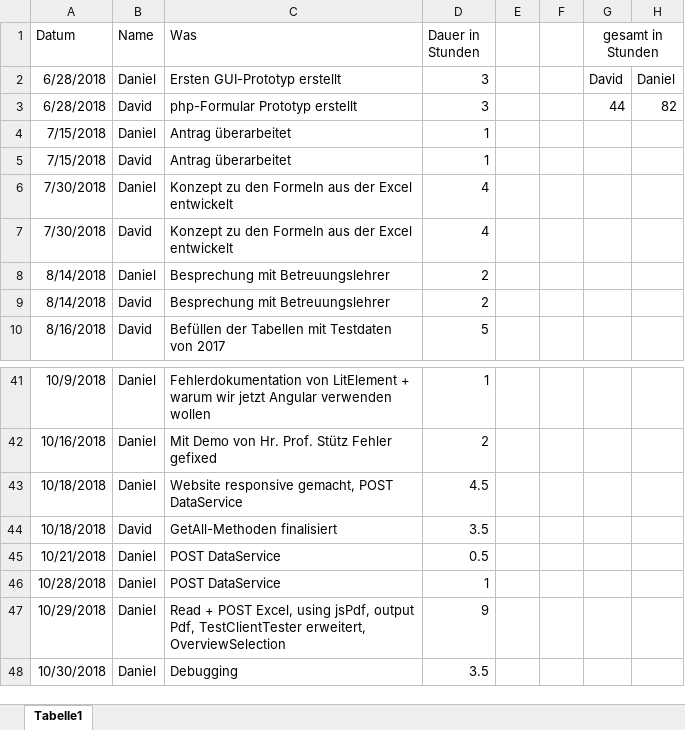
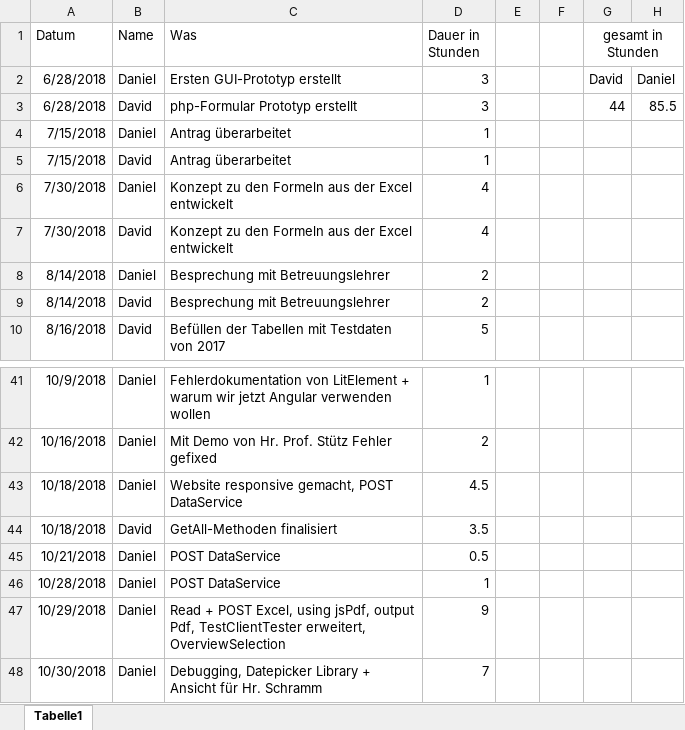
Before and after one commit to 1819-diplomarbeiten/1819-5ahif-da-ruderverein-ister-dreamteam, an Excel workbook: Organisatorisches/Arbeitszeiten.xlsx, sheet Tabelle1, drawn as a sheet; only a part is shown, gaps mark what is left out; values as stored, in another font and other column widths than the file's, no borders; the diff names each change by its address in the sheet, - before the commit and + after, or states it on an @@ line.

```diff
--- a/Organisatorisches/Arbeitszeiten.xlsx (sheet Tabelle1)
+++ b/Organisatorisches/Arbeitszeiten.xlsx (sheet Tabelle1)
-H3: 82
+H3: 85.5
-C48 (Was): Debugging
+C48 (Was): Debugging, Datepicker Library + Ansicht für Hr. Schramm
-D48 (Dauer in Stunden): 3.5
+D48 (Dauer in Stunden): 7
```
Also changed, not shown: 2 other files.
